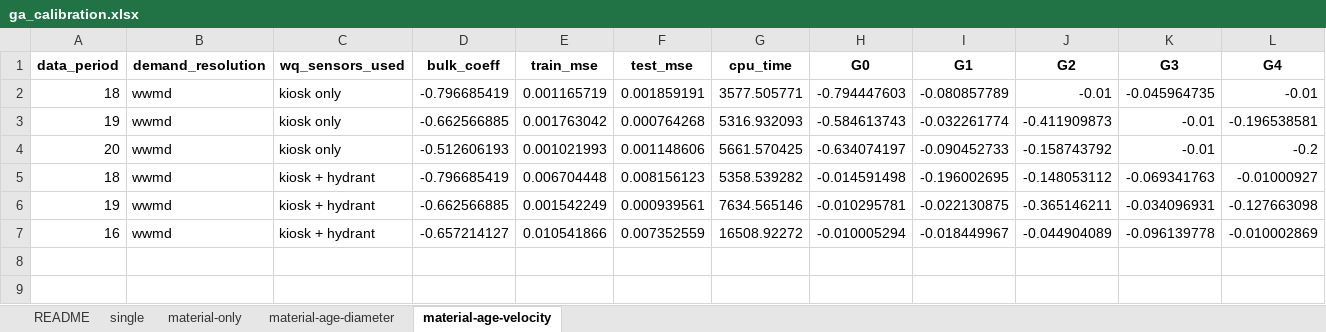
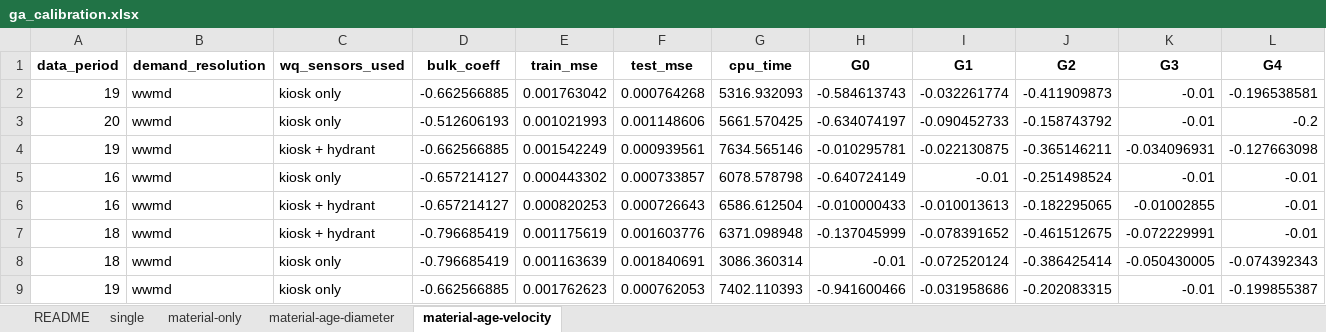
Before and after one commit to bradleywjenks/bayesian-wq-calibration, an Excel workbook: results/wq/ga_calibration.xlsx, sheet material-age-velocity, drawn as a sheet; values as stored, in another font and other column widths than the file's, no borders; removed rows and columns are numbered as before the commit, all else as after; the diff names each change by its address in the sheet, - before the commit and + after, or states it on an @@ line.

```diff
--- a/results/wq/ga_calibration.xlsx (sheet material-age-velocity)
+++ b/results/wq/ga_calibration.xlsx (sheet material-age-velocity)
-row 2: 18 | wwmd | kiosk only | -0.796685419 | 0.001165719 | 0.001859191 | 3577.505771 | -0.794447603 | -0.080857789 | -0.01 | -0.045964735 | -0.01
-row 5: 18 | wwmd | kiosk + hydrant | -0.796685419 | 0.006704448 | 0.008156123 | 5358.539282 | -0.014591498 | -0.196002695 | -0.148053112 | -0.069341763 | -0.01000927
+row 5: 16 | wwmd | kiosk only | -0.657214127 | 0.000443302 | 0.000733857 | 6078.578798 | -0.640724149 | -0.01 | -0.251498524 | -0.01 | -0.01
-E6 (train_mse): 0.010541866
+E6 (train_mse): 0.000820253
-F6 (test_mse): 0.007352559
+F6 (test_mse): 0.000726643
-G6 (cpu_time): 16508.92272
+G6 (cpu_time): 6586.612504
-H6 (G0): -0.010005294
+H6 (G0): -0.010000433
-I6 (G1): -0.018449967
+I6 (G1): -0.010013613
-J6 (G2): -0.044904089
+J6 (G2): -0.182295065
-K6 (G3): -0.096139778
+K6 (G3): -0.01002855
-L6 (G4): -0.010002869
+L6 (G4): -0.01
+row 7: 18 | wwmd | kiosk + hydrant | -0.796685419 | 0.001175619 | 0.001603776 | 6371.098948 | -0.137045999 | -0.078391652 | -0.461512675 | -0.072229991 | -0.01
+row 8: 18 | wwmd | kiosk only | -0.796685419 | 0.001163639 | 0.001840691 | 3086.360314 | -0.01 | -0.072520124 | -0.386425414 | -0.050430005 | -0.074392343
+row 9: 19 | wwmd | kiosk only | -0.662566885 | 0.001762623 | 0.000762053 | 7402.110393 | -0.941600466 | -0.031958686 | -0.202083315 | -0.01 | -0.199855387
```
Also changed, not shown: 16 other files.
